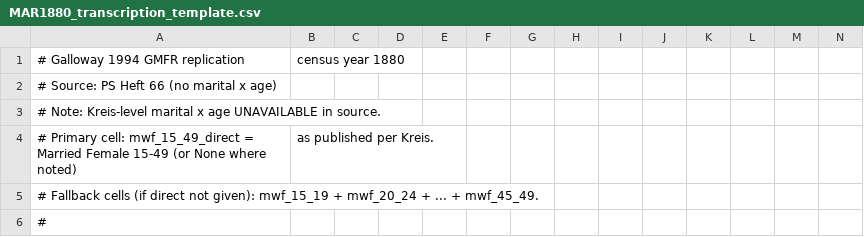
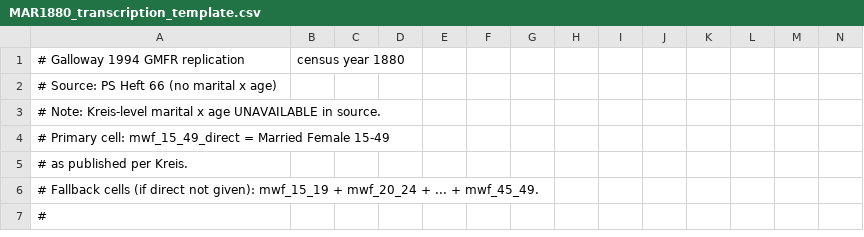
Before and after one commit to AntonEbsen/Demography, a CSV file: exam_project2/data/raw/transcribed_marital_status/MAR1880_transcription_template.csv, drawn as a sheet; only a part is shown; removed rows and columns are numbered as before the commit, all else as after; rows hold the shown columns only; the diff names each change by its address in the sheet, - before the commit and + after, or states it on an @@ line.

```diff
--- a/exam_project2/data/raw/transcribed_marital_status/MAR1880_transcription_template.csv
+++ b/exam_project2/data/raw/transcribed_marital_status/MAR1880_transcription_template.csv
-row 4: # Primary cell: mwf_15_49_direct = Married Female 15-49 (or None where noted) | as published per Kreis.
+row 4: # Primary cell: mwf_15_49_direct = Married Female 15-49
+row 5: # as published per Kreis.
```
Also changed, not shown: exam_project2/data/raw/transcribed_marital_status/MAR1890_transcription_template.csv, exam_project2/data/raw/transcribed_marital_status/MAR1895_transcription_template.csv, 5 other files.
